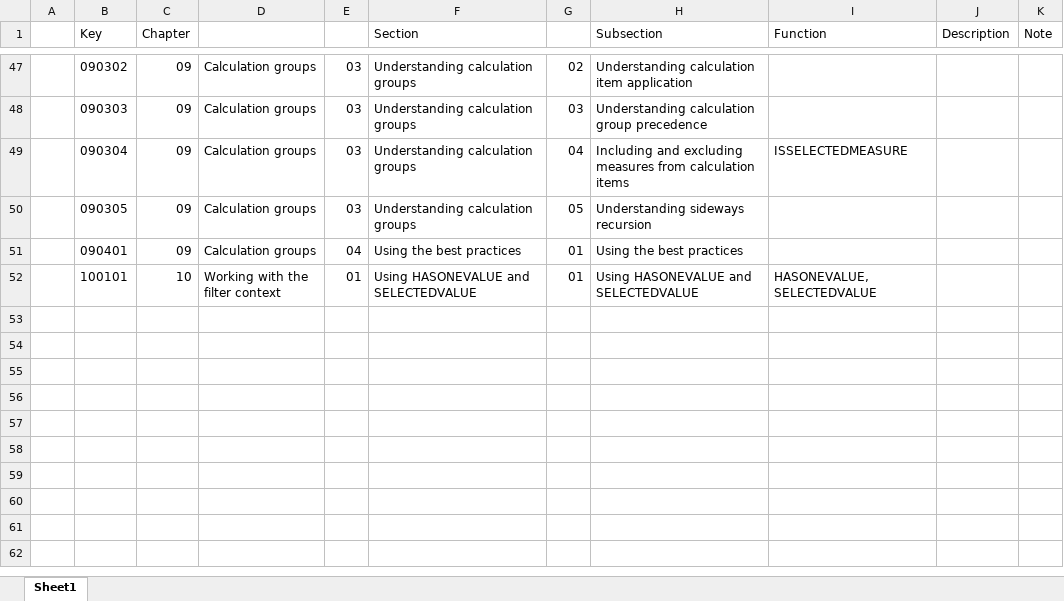
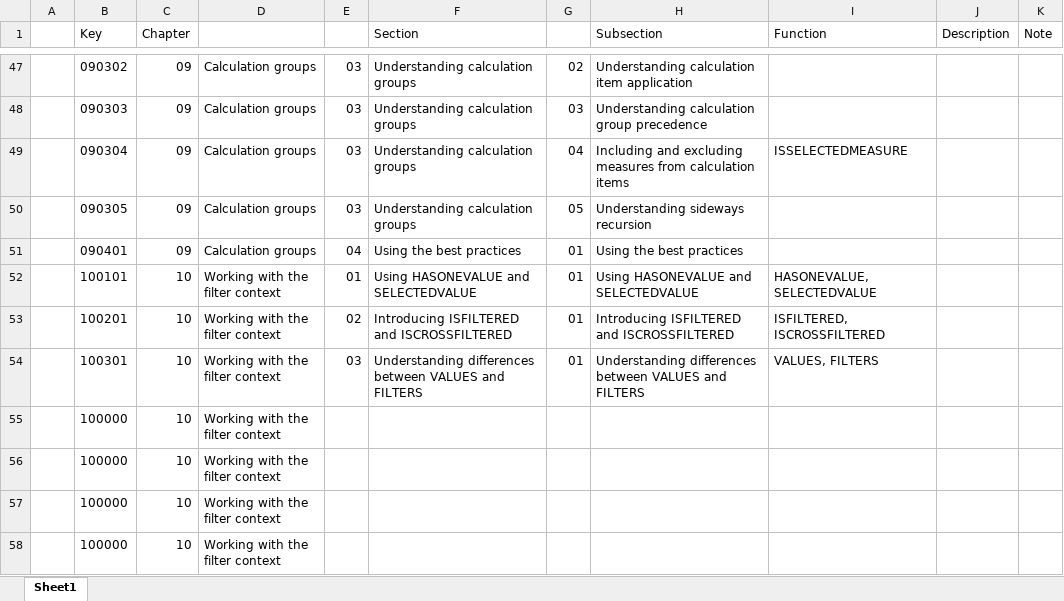
Before and after one commit to open-word/DAX, an Excel workbook: Definitive Guide to DAX/DAX Functions Covered.xlsx, sheet Sheet1, drawn as a sheet; only a part is shown, gaps mark what is left out; values as stored, in another font and other column widths than the file's, no borders; the diff names each change by its address in the sheet, - before the commit and + after, or states it on an @@ line.

Commit message:
Complete Ch 10 03 Understanding differences between VALUES and FILTERS

```diff
--- a/Definitive Guide to DAX/DAX Functions Covered.xlsx (sheet Sheet1)
+++ b/Definitive Guide to DAX/DAX Functions Covered.xlsx (sheet Sheet1)
+row 53:  | 100201 | 10 | Working with the filter context | 02 | Introducing ISFILTERED and ISCROSSFILTERED | 01 | Introducing ISFILTERED and ISCROSSFILTERED | ISFILTERED, ISCROSSFILTERED
+row 54:  | 100301 | 10 | Working with the filter context | 03 | Understanding differences between VALUES and FILTERS | 01 | Understanding differences between VALUES and FILTERS | VALUES, FILTERS
+row 55:  | 100000 | 10 | Working with the filter context
+row 56:  | 100000 | 10 | Working with the filter context
+row 57:  | 100000 | 10 | Working with the filter context
+row 58:  | 100000 | 10 | Working with the filter context
```
Also changed, not shown: 1 other file.
